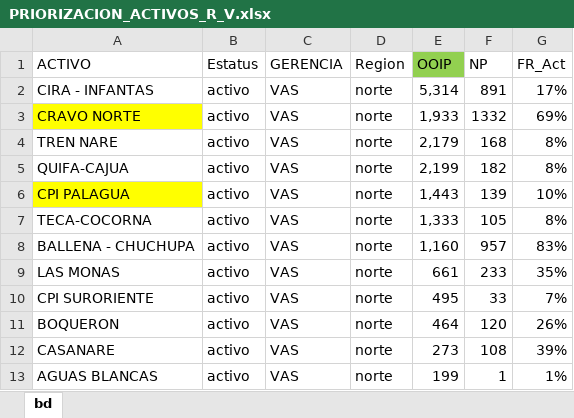
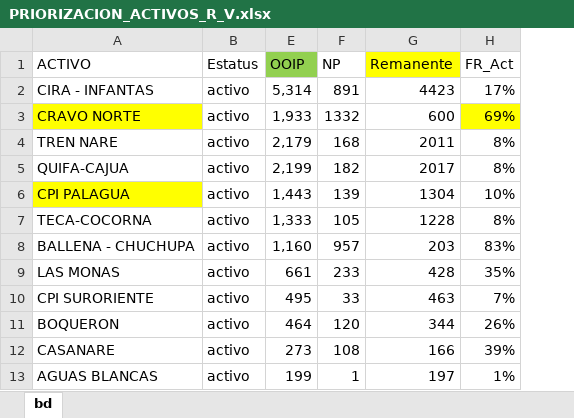
Before and after one commit to jorgemedina87/Priorizacion, an Excel workbook: bd/PRIORIZACION_ACTIVOS_R_V.xlsx, sheet bd, drawn as a sheet; only a part is shown; values as stored, in another font and other column widths than the file's, no borders; removed rows and columns are numbered as before the commit, all else as after; the diff names each change by its address in the sheet, - before the commit and + after, or states it on an @@ line.

Commit message:
Add files via upload

```diff
--- a/bd/PRIORIZACION_ACTIVOS_R_V.xlsx (sheet bd)
+++ b/bd/PRIORIZACION_ACTIVOS_R_V.xlsx (sheet bd)
@@ column C (GERENCIA) hidden, rows 2-13: all VAS @@
@@ column D (Region) hidden, rows 2-13: all norte @@
+column G (Remanente), rows 2-13: 4423 | 600 | 2011 | 2017 | 1304 | 1228 | 203 | 428 | 463 | 344 | 166 | 197
-H3 fill: none
+H3 fill: #FFFF00
```
Also changed, not shown: formulas that keep their value.
